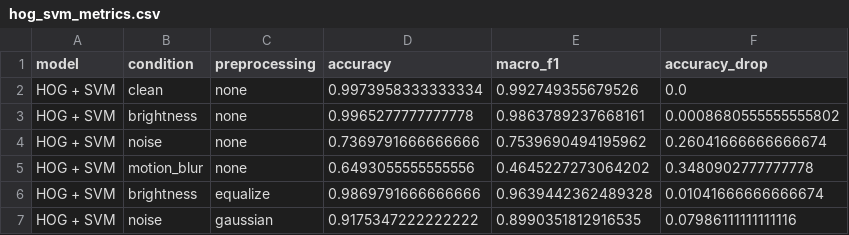
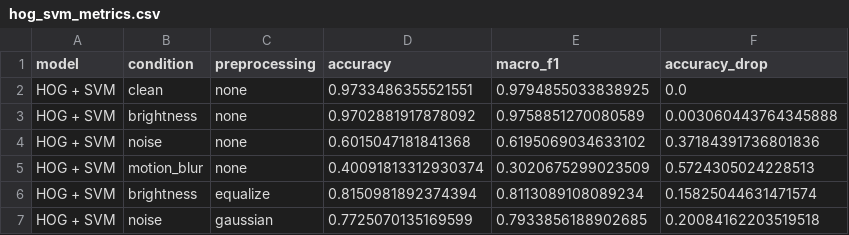
Before and after one commit to Davy-Chu/CP467GroupProject, a CSV file: results/metrics/hog_svm_metrics.csv, drawn as a sheet.

Commit message:
Updated metrics and models after run with same split ID

```diff
--- a/results/metrics/hog_svm_metrics.csv
+++ b/results/metrics/hog_svm_metrics.csv
@@ -1,7 +1,7 @@
 model,condition,preprocessing,accuracy,macro_f1,accuracy_drop
-HOG + SVM,clean,none,0.9973958333333334,0.992749355679526,0.0
-HOG + SVM,brightness,none,0.9965277777777778,0.9863789237668161,0.0008680555555555802
-HOG + SVM,noise,none,0.7369791666666666,0.7539690494195962,0.26041666666666674
-HOG + SVM,motion_blur,none,0.6493055555555556,0.4645227273064202,0.3480902777777778
-HOG + SVM,brightness,equalize,0.9869791666666666,0.9639442362489328,0.01041666666666674
-HOG + SVM,noise,gaussian,0.9175347222222222,0.8990351812916535,0.07986111111111116
+HOG + SVM,clean,none,0.9733486355521551,0.9794855033838925,0.0
+HOG + SVM,brightness,none,0.9702881917878092,0.9758851270080589,0.003060443764345888
+HOG + SVM,noise,none,0.6015047181841368,0.6195069034633102,0.37184391736801836
+HOG + SVM,motion_blur,none,0.40091813312930374,0.3020675299023509,0.5724305024228513
+HOG + SVM,brightness,equalize,0.8150981892374394,0.8113089108089234,0.15825044631471574
+HOG + SVM,noise,gaussian,0.7725070135169599,0.7933856188902685,0.20084162203519518
```
Also changed, not shown: 10 other files.
